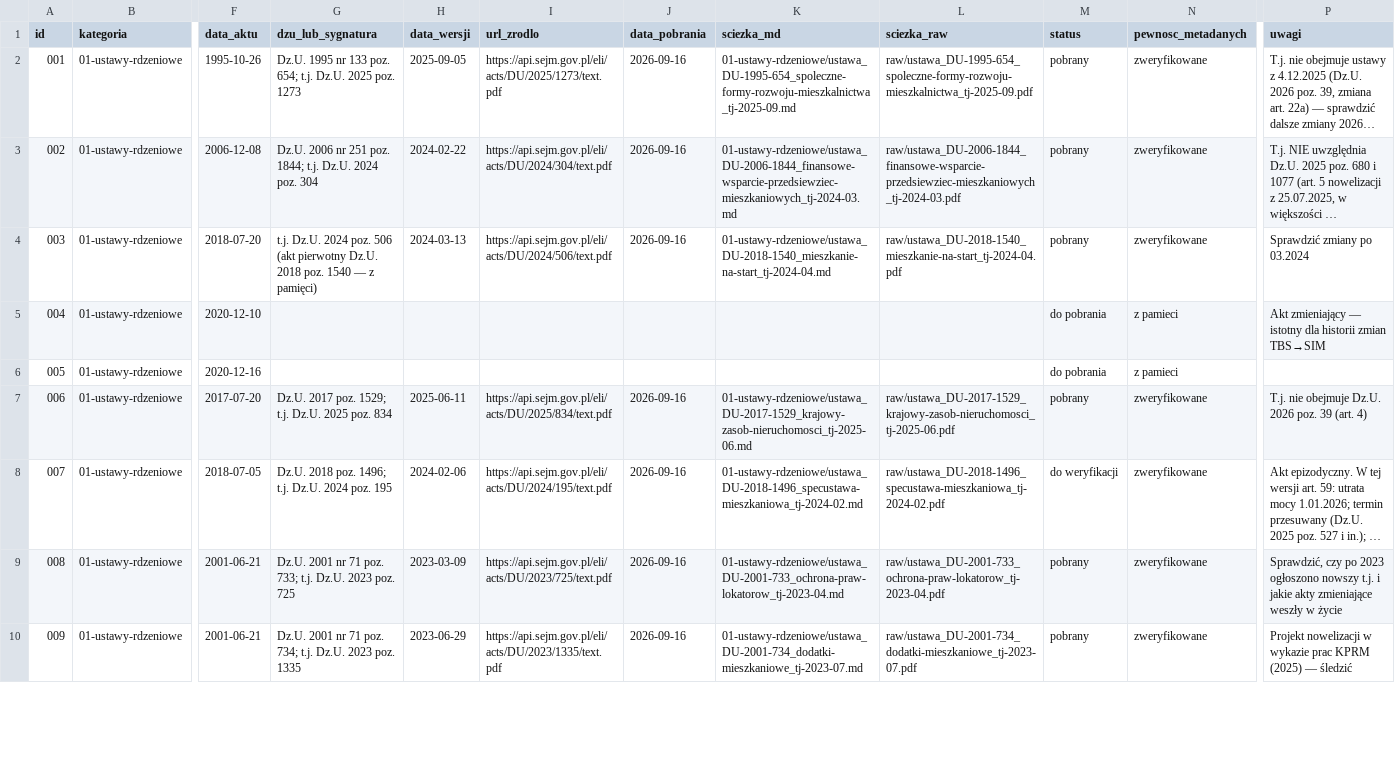
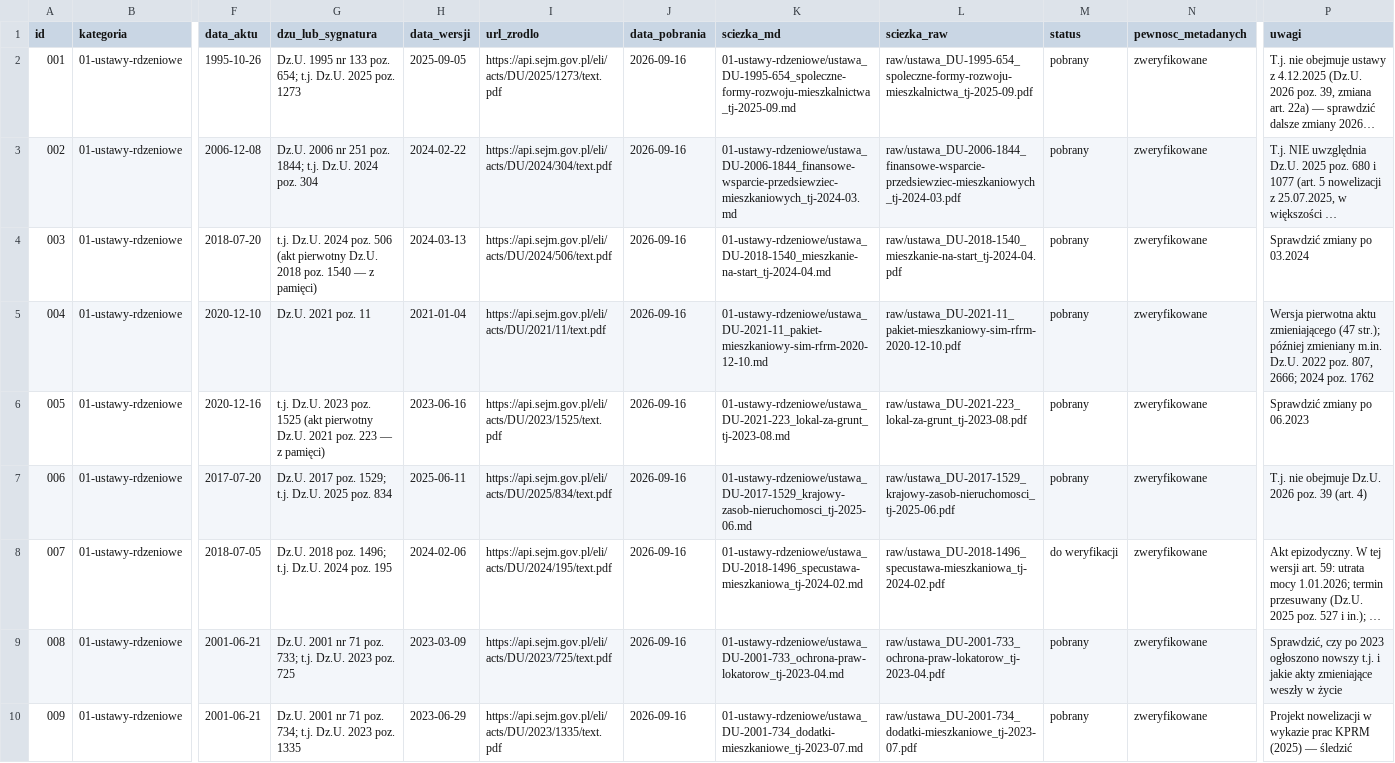
Before and after one commit to pnykiel-prog/analiza-budownictwa-spo-ecznego-w-Polsce, a CSV file: INDEX.csv, drawn as a sheet; only a part is shown, gaps mark what is left out; long unchanged cells end in …; the diff names each change by its address in the sheet, - before the commit and + after, or states it on an @@ line.

```diff
--- a/INDEX.csv
+++ b/INDEX.csv
-G5 (dzu_lub_sygnatura): (empty)
+G5 (dzu_lub_sygnatura): Dz.U. 2021 poz. 11
-H5 (data_wersji): (empty)
+H5 (data_wersji): 2021-01-04
-I5 (url_zrodlo): (empty)
+I5 (url_zrodlo): https://api.sejm.gov.pl/eli/acts/DU/2021/11/text.pdf
-J5:J6 (data_pobrania): (empty)
+J5:J6 (data_pobrania): 2026-09-16
-K5 (sciezka_md): (empty)
+K5 (sciezka_md): 01-ustawy-rdzeniowe/ustawa_DU-2021-11_pakiet-mieszkaniowy-sim-rfrm-2020-12-10.md
-L5 (sciezka_raw): (empty)
+L5 (sciezka_raw): raw/ustawa_DU-2021-11_pakiet-mieszkaniowy-sim-rfrm-2020-12-10.pdf
-M5:M6 (status): do pobrania
+M5:M6 (status): pobrany
-N5:N6 (pewnosc_metadanych): z pamieci
+N5:N6 (pewnosc_metadanych): zweryfikowane
-P5 (uwagi): Akt zmieniający — istotny dla historii zmian TBS→SIM
+P5 (uwagi): Wersja pierwotna aktu zmieniającego (47 str.); później zmieniany m.in. Dz.U. 2022 poz. 807, 2666; 2024 poz. 1762
-G6 (dzu_lub_sygnatura): (empty)
+G6 (dzu_lub_sygnatura): t.j. Dz.U. 2023 poz. 1525 (akt pierwotny Dz.U. 2021 poz. 223 — z pamięci)
-H6 (data_wersji): (empty)
+H6 (data_wersji): 2023-06-16
-I6 (url_zrodlo): (empty)
+I6 (url_zrodlo): https://api.sejm.gov.pl/eli/acts/DU/2023/1525/text.pdf
-K6 (sciezka_md): (empty)
+K6 (sciezka_md): 01-ustawy-rdzeniowe/ustawa_DU-2021-223_lokal-za-grunt_tj-2023-08.md
-L6 (sciezka_raw): (empty)
+L6 (sciezka_raw): raw/ustawa_DU-2021-223_lokal-za-grunt_tj-2023-08.pdf
-P6 (uwagi): (empty)
+P6 (uwagi): Sprawdzić zmiany po 06.2023
```
Also changed, not shown: 5 other files.
